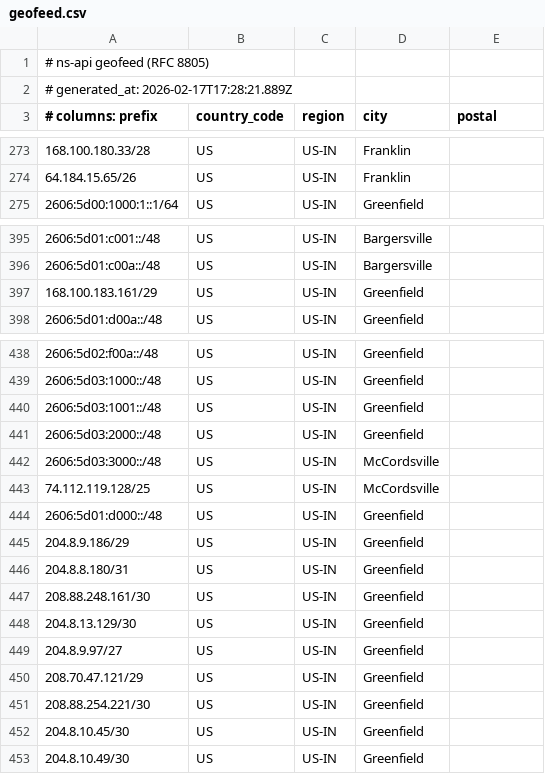
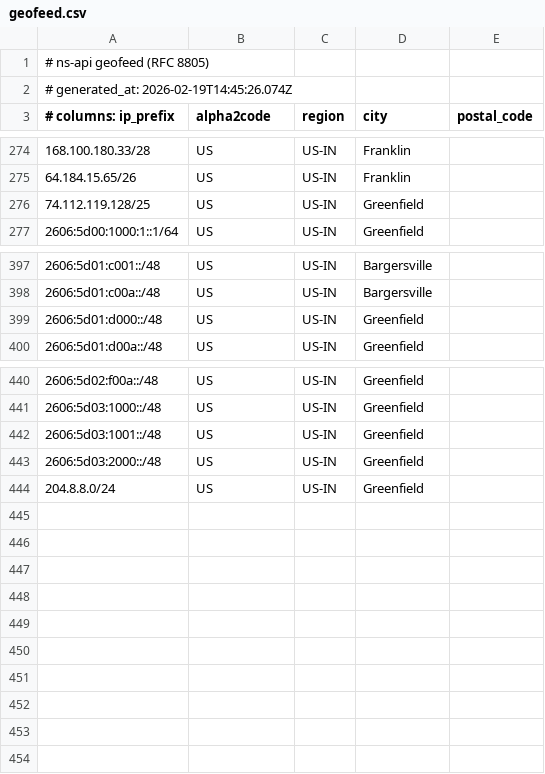
Before and after one commit to NineStar-Connect/ns-geoip, a CSV file: geofeed.csv, drawn as a sheet; only a part is shown, gaps mark what is left out; the diff covers the shown part only.

Commit message:
Publish geofeed.csv (440 rows) by ATorr@ninestarconnect.com

```diff
--- a/geofeed.csv
+++ b/geofeed.csv
@@ -1,3 +1,3 @@
 # ns-api geofeed (RFC 8805)
-# generated_at: 2026-02-17T17:28:21.889Z
-# columns: prefix,country_code,region,city,postal
+# generated_at: 2026-02-19T14:45:26.074Z
+# columns: ip_prefix,alpha2code,region,city,postal_code
@@ -274,2 +275,3 @@
 64.184.15.65/26,US,US-IN,Franklin,
+74.112.119.128/25,US,US-IN,Greenfield,
 2606:5d00:1000:1::1/64,US,US-IN,Greenfield,
@@ -396,3 +398,3 @@
 2606:5d01:c00a::/48,US,US-IN,Bargersville,
-168.100.183.161/29,US,US-IN,Greenfield,
+2606:5d01:d000::/48,US,US-IN,Greenfield,
 2606:5d01:d00a::/48,US,US-IN,Greenfield,
@@ -441,13 +443,2 @@
 2606:5d03:2000::/48,US,US-IN,Greenfield,
-2606:5d03:3000::/48,US,US-IN,McCordsville,
-74.112.119.128/25,US,US-IN,McCordsville,
-2606:5d01:d000::/48,US,US-IN,Greenfield,
-204.8.9.186/29,US,US-IN,Greenfield,
-204.8.8.180/31,US,US-IN,Greenfield,
-208.88.248.161/30,US,US-IN,Greenfield,
-204.8.13.129/30,US,US-IN,Greenfield,
-204.8.9.97/27,US,US-IN,Greenfield,
-208.70.47.121/29,US,US-IN,Greenfield,
-208.88.254.221/30,US,US-IN,Greenfield,
-204.8.10.45/30,US,US-IN,Greenfield,
-204.8.10.49/30,US,US-IN,Greenfield,
+204.8.8.0/24,US,US-IN,Greenfield,
```
Also changed, not shown: 12 edited cells elsewhere in this file.
